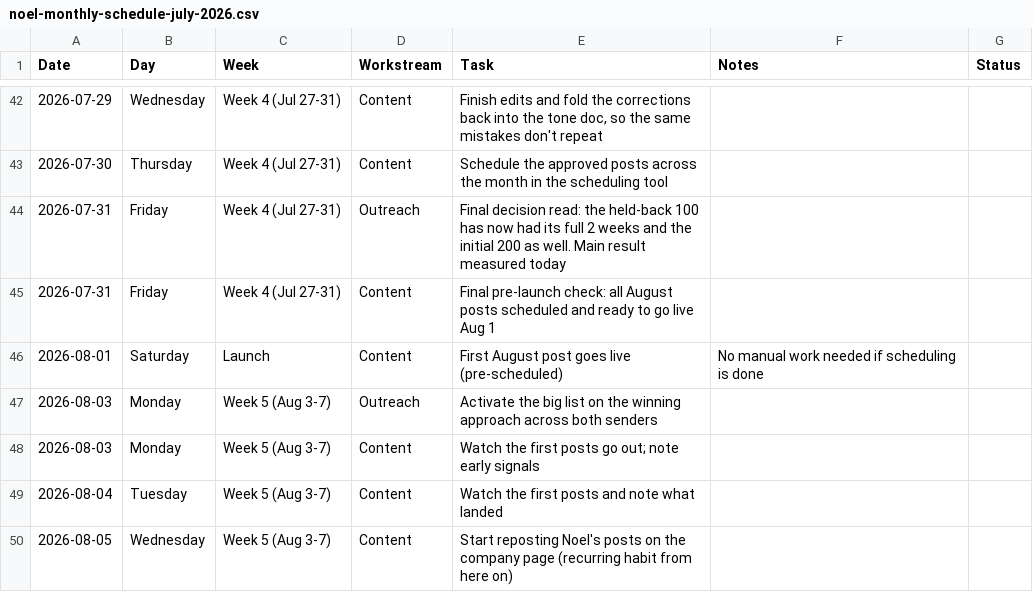
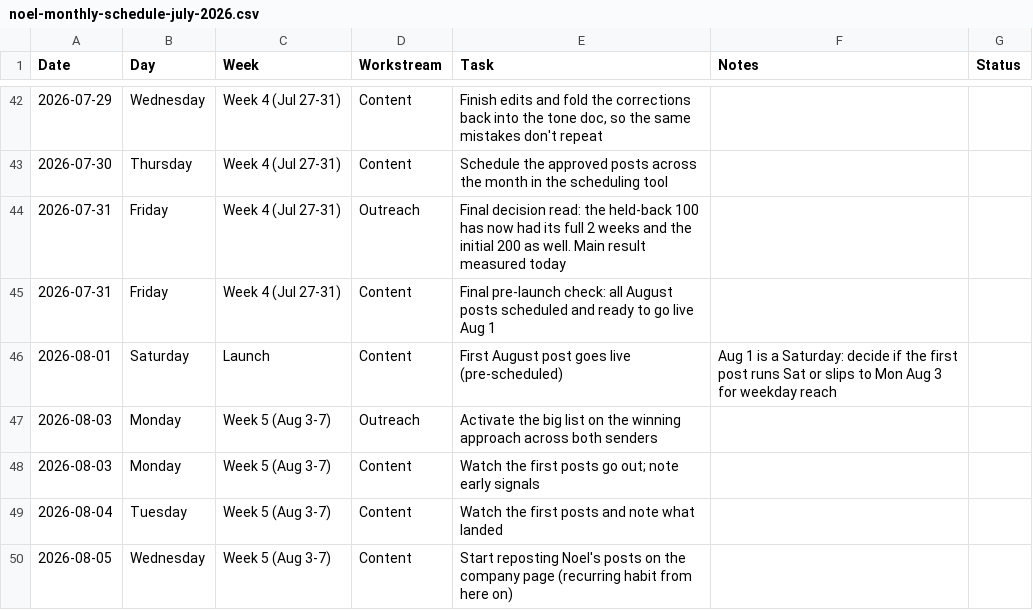
Before and after one commit to sarapupalevska-arch/sp, a CSV file: docs/noel-monthly-schedule-july-2026.csv, drawn as a sheet; only a part is shown, gaps mark what is left out; the diff names each change by its address in the sheet, - before the commit and + after, or states it on an @@ line.

```diff
--- a/docs/noel-monthly-schedule-july-2026.csv
+++ b/docs/noel-monthly-schedule-july-2026.csv
-F46 (Notes): No manual work needed if scheduling is done
+F46 (Notes): Aug 1 is a Saturday: decide if the first post runs Sat or slips to Mon Aug 3 for weekday reach
```
